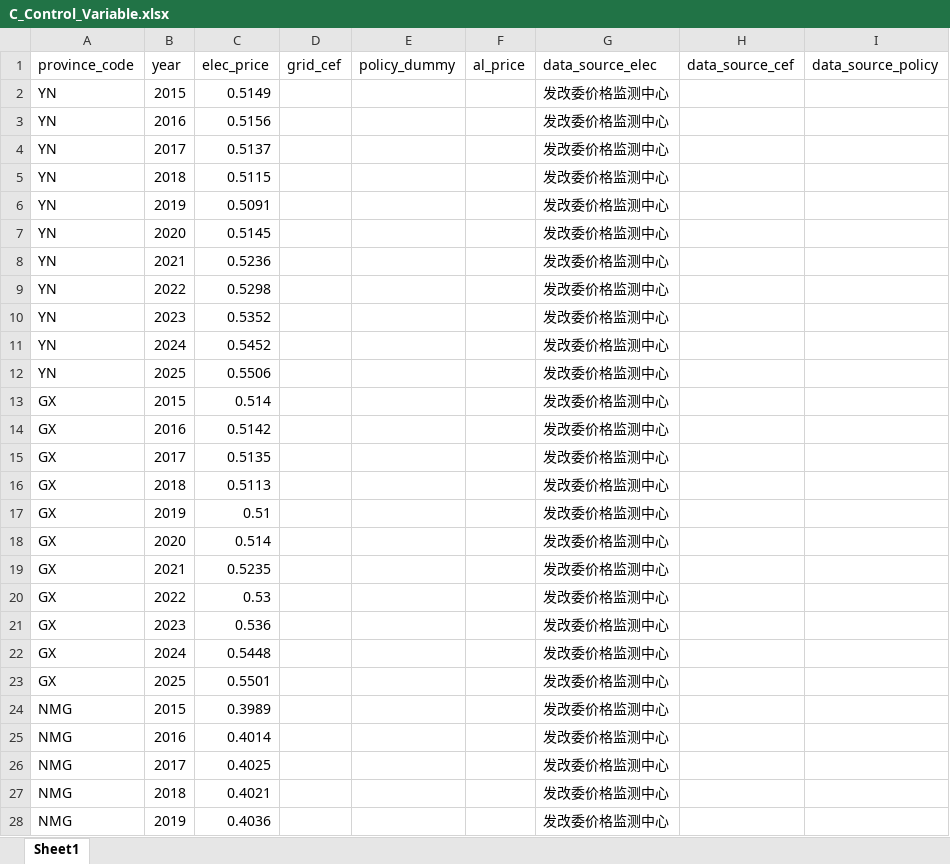
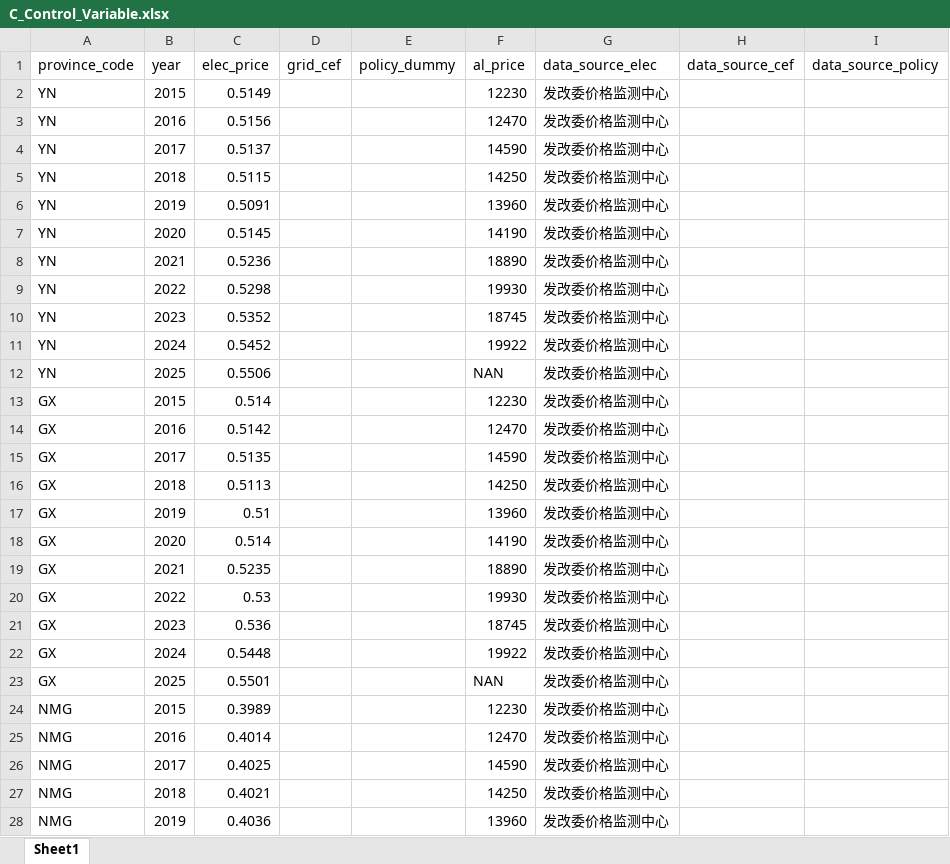
Before and after one commit to Karry888/statistical-model, an Excel workbook: Data/C_Control_Variable.xlsx, sheet Sheet1, drawn as a sheet; only a part is shown; values as stored, in another font and other column widths than the file's, no borders; the diff covers the shown part only; the diff names each change by its address in the sheet, - before the commit and + after, or states it on an @@ line.

```diff
--- a/Data/C_Control_Variable.xlsx (sheet Sheet1)
+++ b/Data/C_Control_Variable.xlsx (sheet Sheet1)
-F2 (al_price): (empty)
+F2 (al_price): 12230
-F3 (al_price): (empty)
+F3 (al_price): 12470
-F4 (al_price): (empty)
+F4 (al_price): 14590
-F5 (al_price): (empty)
+F5 (al_price): 14250
-F6 (al_price): (empty)
+F6 (al_price): 13960
-F7 (al_price): (empty)
+F7 (al_price): 14190
-F8 (al_price): (empty)
+F8 (al_price): 18890
-F9 (al_price): (empty)
+F9 (al_price): 19930
-F10 (al_price): (empty)
+F10 (al_price): 18745
-F11 (al_price): (empty)
+F11 (al_price): 19922
-F12 (al_price): (empty)
+F12 (al_price): NAN
-F13 (al_price): (empty)
+F13 (al_price): 12230
-F14 (al_price): (empty)
+F14 (al_price): 12470
-F15 (al_price): (empty)
+F15 (al_price): 14590
-F16 (al_price): (empty)
+F16 (al_price): 14250
-F17 (al_price): (empty)
+F17 (al_price): 13960
-F18 (al_price): (empty)
+F18 (al_price): 14190
-F19 (al_price): (empty)
+F19 (al_price): 18890
-F20 (al_price): (empty)
+F20 (al_price): 19930
-F21 (al_price): (empty)
+F21 (al_price): 18745
-F22 (al_price): (empty)
+F22 (al_price): 19922
-F23 (al_price): (empty)
+F23 (al_price): NAN
-F24 (al_price): (empty)
+F24 (al_price): 12230
-F25 (al_price): (empty)
+F25 (al_price): 12470
-F26 (al_price): (empty)
+F26 (al_price): 14590
-F27 (al_price): (empty)
+F27 (al_price): 14250
-F28 (al_price): (empty)
+F28 (al_price): 13960
```
Also changed, not shown: 11 added rows and 6 edited cells elsewhere in this sheet, Data/X_Guangdong_Demand_and_Policy.xlsx, Data/Y_Capacity_and_Output.xlsx.
